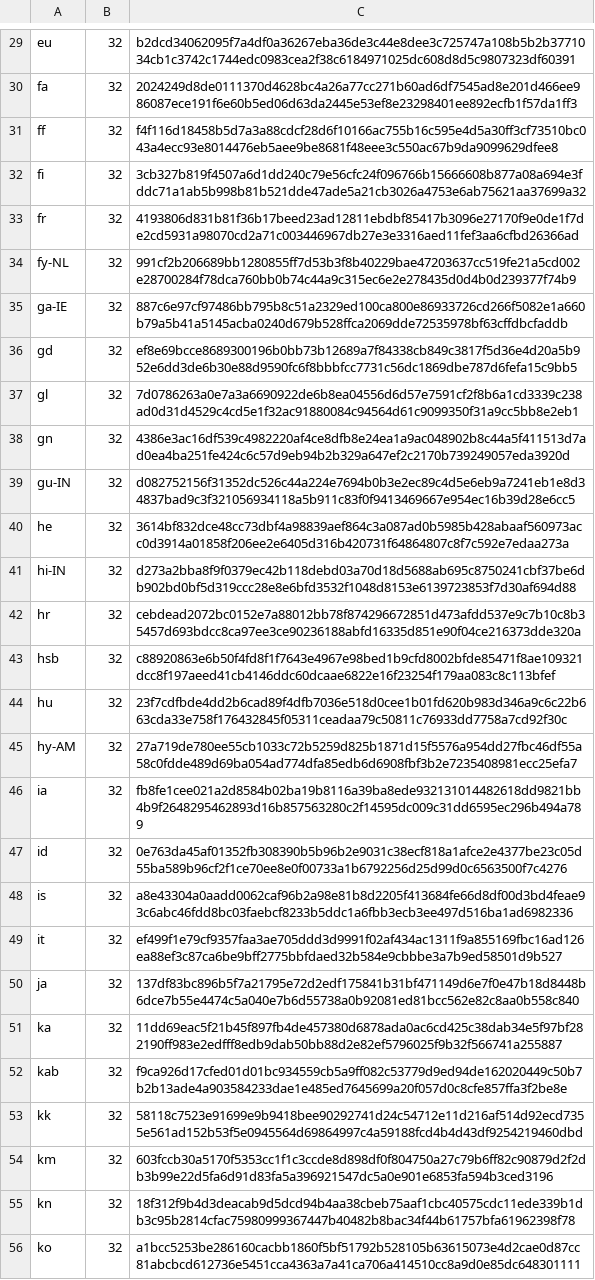
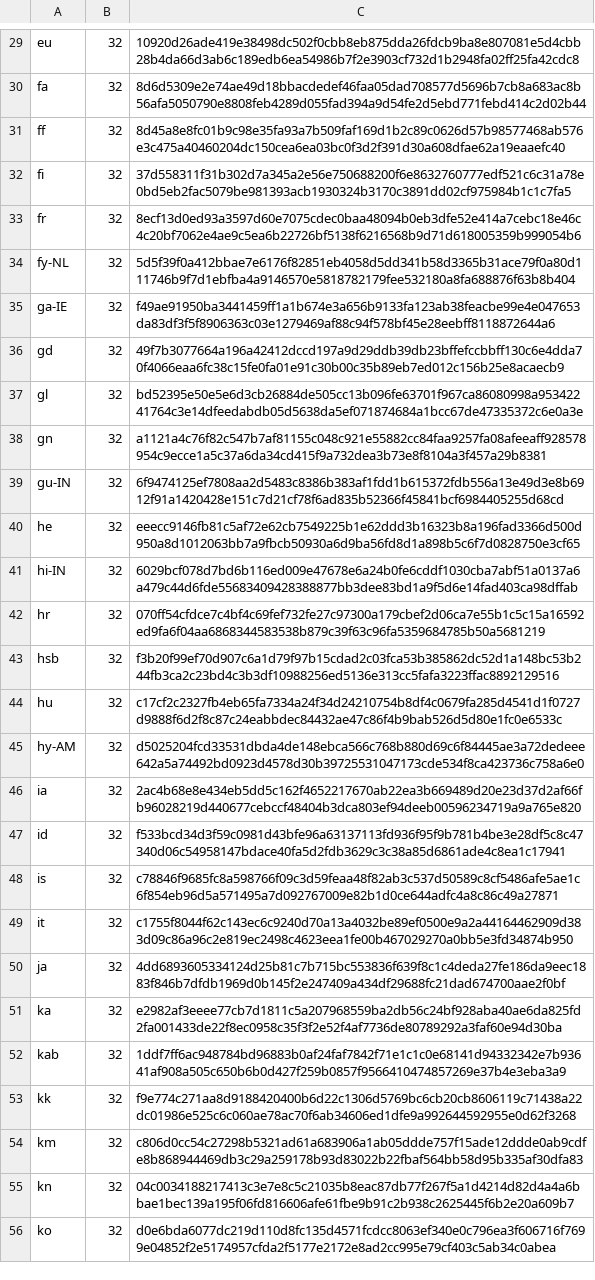
Before and after one commit to chocolatey-community/chocolatey-packages, a CSV file: automatic/firefox/tools/LanguageChecksums.csv, drawn as a sheet; only a part is shown, gaps mark what is left out; the diff covers the shown part only; the diff names each change by its address in the sheet, - before the commit and + after, or states it on an @@ line.

```diff
--- a/automatic/firefox/tools/LanguageChecksums.csv
+++ b/automatic/firefox/tools/LanguageChecksums.csv
-C29: b2dcd34062095f7a4df0a36267eba36de3c44e8dee3c725747a108b5b2b3771034cb1c3742c1744edc0983cea2f38c6184971025dc608d8d5c9807323df60391
+C29: 10920d26ade419e38498dc502f0cbb8eb875dda26fdcb9ba8e807081e5d4cbb28b4da66d3ab6c189edb6ea54986b7f2e3903cf732d1b2948fa02ff25fa42cdc8
-C30: 2024249d8de0111370d4628bc4a26a77cc271b60ad6df7545ad8e201d466ee986087ece191f6e60b5ed06d63da2445e53ef8e23298401ee892ecfb1f57da1ff3
+C30: 8d6d5309e2e74ae49d18bbacdedef46faa05dad708577d5696b7cb8a683ac8b56afa5050790e8808feb4289d055fad394a9d54fe2d5ebd771febd414c2d02b44
-C31: f4f116d18458b5d7a3a88cdcf28d6f10166ac755b16c595e4d5a30ff3cf73510bc043a4ecc93e8014476eb5aee9be8681f48eee3c550ac67b9da9099629dfee8
+C31: 8d45a8e8fc01b9c98e35fa93a7b509faf169d1b2c89c0626d57b98577468ab576e3c475a40460204dc150cea6ea03bc0f3d2f391d30a608dfae62a19eaaefc40
-C32: 3cb327b819f4507a6d1dd240c79e56cfc24f096766b15666608b877a08a694e3fddc71a1ab5b998b81b521dde47ade5a21cb3026a4753e6ab75621aa37699a32
+C32: 37d558311f31b302d7a345a2e56e750688200f6e8632760777edf521c6c31a78e0bd5eb2fac5079be981393acb1930324b3170c3891dd02cf975984b1c1c7fa5
-C33: 4193806d831b81f36b17beed23ad12811ebdbf85417b3096e27170f9e0de1f7de2cd5931a98070cd2a71c003446967db27e3e3316aed11fef3aa6cfbd26366ad
+C33: 8ecf13d0ed93a3597d60e7075cdec0baa48094b0eb3dfe52e414a7cebc18e46c4c20bf7062e4ae9c5ea6b22726bf5138f6216568b9d71d618005359b999054b6
-C34: 991cf2b206689bb1280855ff7d53b3f8b40229bae47203637cc519fe21a5cd002e28700284f78dca760bb0b74c44a9c315ec6e2e278435d0d4b0d239377f74b9
+C34: 5d5f39f0a412bbae7e6176f82851eb4058d5dd341b58d3365b31ace79f0a80d111746b9f7d1ebfba4a9146570e5818782179fee532180a8fa688876f63b8b404
-C35: 887c6e97cf97486bb795b8c51a2329ed100ca800e86933726cd266f5082e1a660b79a5b41a5145acba0240d679b528ffca2069dde72535978bf63cffdbcfaddb
+C35: f49ae91950ba3441459ff1a1b674e3a656b9133fa123ab38feacbe99e4e047653da83df3f5f8906363c03e1279469af88c94f578bf45e28eebff8118872644a6
-C36: ef8e69bcce8689300196b0bb73b12689a7f84338cb849c3817f5d36e4d20a5b952e6dd3de6b30e88d9590fc6f8bbbfcc7731c56dc1869dbe787d6fefa15c9bb5
+C36: 49f7b3077664a196a42412dccd197a9d29ddb39db23bffefccbbff130c6e4dda70f4066eaa6fc38c15fe0fa01e91c30b00c35b89eb7ed012c156b25e8acaecb9
-C37: 7d0786263a0e7a3a6690922de6b8ea04556d6d57e7591cf2f8b6a1cd3339c238ad0d31d4529c4cd5e1f32ac91880084c94564d61c9099350f31a9cc5bb8e2eb1
+C37: bd52395e50e5e6d3cb26884de505cc13b096fe63701f967ca86080998a95342241764c3e14dfeedabdb05d5638da5ef071874684a1bcc67de47335372c6e0a3e
-C38: 4386e3ac16df539c4982220af4ce8dfb8e24ea1a9ac048902b8c44a5f411513d7ad0ea4ba251fe424c6c57d9eb94b2b329a647ef2c2170b739249057eda3920d
+C38: a1121a4c76f82c547b7af81155c048c921e55882cc84faa9257fa08afeeaff928578954c9ecce1a5c37a6da34cd415f9a732dea3b73e8f8104a3f457a29b8381
-C39: d082752156f31352dc526c44a224e7694b0b3e2ec89c4d5e6eb9a7241eb1e8d34837bad9c3f321056934118a5b911c83f0f9413469667e954ec16b39d28e6cc5
+C39: 6f9474125ef7808aa2d5483c8386b383af1fdd1b615372fdb556a13e49d3e8b6912f91a1420428e151c7d21cf78f6ad835b52366f45841bcf6984405255d68cd
-C40: 3614bf832dce48cc73dbf4a98839aef864c3a087ad0b5985b428abaaf560973acc0d3914a01858f206ee2e6405d316b420731f64864807c8f7c592e7edaa273a
+C40: eeecc9146fb81c5af72e62cb7549225b1e62ddd3b16323b8a196fad3366d500d950a8d1012063bb7a9fbcb50930a6d9ba56fd8d1a898b5c6f7d0828750e3cf65
-C41: d273a2bba8f9f0379ec42b118debd03a70d18d5688ab695c8750241cbf37be6db902bd0bf5d319ccc28e8e6bfd3532f1048d8153e6139723853f7d30af694d88
+C41: 6029bcf078d7bd6b116ed009e47678e6a24b0fe6cddf1030cba7abf51a0137a6a479c44d6fde55683409428388877bb3dee83bd1a9f5d6e14fad403ca98dffab
-C42: cebdead2072bc0152e7a88012bb78f874296672851d473afdd537e9c7b10c8b35457d693bdcc8ca97ee3ce90236188abfd16335d851e90f04ce216373dde320a
+C42: 070ff54cfdce7c4bf4c69fef732fe27c97300a179cbef2d06ca7e55b1c5c15a16592ed9fa6f04aa6868344583538b879c39f63c96fa5359684785b50a5681219
-C43: c88920863e6b50f4fd8f1f7643e4967e98bed1b9cfd8002bfde85471f8ae109321dcc8f197aeed41cb4146ddc60dcaae6822e16f23254f179aa083c8c113bfef
+C43: f3b20f99ef70d907c6a1d79f97b15cdad2c03fca53b385862dc52d1a148bc53b244fb3ca2c23bd4c3b3df10988256ed5136e313cc5fafa3223ffac8892129516
-C44: 23f7cdfbde4dd2b6cad89f4dfb7036e518d0cee1b01fd620b983d346a9c6c22b663cda33e758f176432845f05311ceadaa79c50811c76933dd7758a7cd92f30c
+C44: c17cf2c2327fb4eb65fa7334a24f34d24210754b8df4c0679fa285d4541d1f0727d9888f6d2f8c87c24eabbdec84432ae47c86f4b9bab526d5d80e1fc0e6533c
-C45: 27a719de780ee55cb1033c72b5259d825b1871d15f5576a954dd27fbc46df55a58c0fdde489d69ba054ad774dfa85edb6d6908fbf3b2e7235408981ecc25efa7
+C45: d5025204fcd33531dbda4de148ebca566c768b880d69c6f84445ae3a72dedeee642a5a74492bd0923d4578d30b39725531047173cde534f8ca423736c758a6e0
-C46: fb8fe1cee021a2d8584b02ba19b8116a39ba8ede932131014482618dd9821bb4b9f2648295462893d16b857563280c2f14595dc009c31dd6595ec296b494a789
+C46: 2ac4b68e8e434eb5dd5c162f4652217670ab22ea3b669489d20e23d37d2af66fb96028219d440677cebccf48404b3dca803ef94deeb00596234719a9a765e820
-C47: 0e763da45af01352fb308390b5b96b2e9031c38ecf818a1afce2e4377be23c05d55ba589b96cf2f1ce70ee8e0f00733a1b6792256d25d99d0c6563500f7c4276
+C47: f533bcd34d3f59c0981d43bfe96a63137113fd936f95f9b781b4be3e28df5c8c47340d06c54958147bdace40fa5d2fdb3629c3c38a85d6861ade4c8ea1c17941
-C48: a8e43304a0aadd0062caf96b2a98e81b8d2205f413684fe66d8df00d3bd4feae93c6abc46fdd8bc03faebcf8233b5ddc1a6fbb3ecb3ee497d516ba1ad6982336
+C48: c78846f9685fc8a598766f09c3d59feaa48f82ab3c537d50589c8cf5486afe5ae1c6f854eb96d5a571495a7d092767009e82b1d0ce644adfc4a8c86c49a27871
-C49: ef499f1e79cf9357faa3ae705ddd3d9991f02af434ac1311f9a855169fbc16ad126ea88ef3c87ca6be9bff2775bbfdaed32b584e9cbbbe3a7b9ed58501d9b527
+C49: c1755f8044f62c143ec6c9240d70a13a4032be89ef0500e9a2a44164462909d383d09c86a96c2e819ec2498c4623eea1fe00b467029270a0bb5e3fd34874b950
-C50: 137df83bc896b5f7a21795e72d2edf175841b31bf471149d6e7f0e47b18d8448b6dce7b55e4474c5a040e7b6d55738a0b92081ed81bcc562e82c8aa0b558c840
+C50: 4dd6893605334124d25b81c7b715bc553836f639f8c1c4deda27fe186da9eec1883f846b7dfdb1969d0b145f2e247409a434df29688fc21dad674700aae2f0bf
-C51: 11dd69eac5f21b45f897fb4de457380d6878ada0ac6cd425c38dab34e5f97bf282190ff983e2edfff8edb9dab50bb88d2e82ef5796025f9b32f566741a255887
+C51: e2982af3eeee77cb7d1811c5a207968559ba2db56c24bf928aba40ae6da825fd2fa001433de22f8ec0958c35f3f2e52f4af7736de80789292a3faf60e94d30ba
-C52: f9ca926d17cfed01d01bc934559cb5a9ff082c53779d9ed94de162020449c50b7b2b13ade4a903584233dae1e485ed7645699a20f057d0c8cfe857ffa3f2be8e
+C52: 1ddf7ff6ac948784bd96883b0af24faf7842f71e1c1c0e68141d94332342e7b93641af908a505c650b6b0d427f259b0857f9566410474857269e37b4e3eba3a9
-C53: 58118c7523e91699e9b9418bee90292741d24c54712e11d216af514d92ecd7355e561ad152b53f5e0945564d69864997c4a59188fcd4b4d43df9254219460dbd
+C53: f9e774c271aa8d9188420400b6d22c1306d5769bc6cb20cb8606119c71438a22dc01986e525c6c060ae78ac70f6ab34606ed1dfe9a992644592955e0d62f3268
-C54: 603fccb30a5170f5353cc1f1c3ccde8d898df0f804750a27c79b6ff82c90879d2f2db3b99e22d5fa6d91d83fa5a396921547dc5a0e901e6853fa594b3ced3196
+C54: c806d0cc54c27298b5321ad61a683906a1ab05ddde757f15ade12ddde0ab9cdfe8b868944469db3c29a259178b93d83022b22fbaf564bb58d95b335af30dfa83
-C55: 18f312f9b4d3deacab9d5dcd94b4aa38cbeb75aaf1cbc40575cdc11ede339b1db3c95b2814cfac75980999367447b40482b8bac34f44b61757bfa61962398f78
+C55: 04c0034188217413c3e7e8c5c21035b8eac87db77f267f5a1d4214d82d4a4a6bbae1bec139a195f06fd816606afe61fbe9b91c2b938c2625445f6b2e20a609b7
-C56: a1bcc5253be286160cacbb1860f5bf51792b528105b63615073e4d2cae0d87cc81abcbcd612736e5451cca4363a7a41ca706a414510cc8a9d0e85dc648301111
+C56: d0e6bda6077dc219d110d8fc135d4571fcdcc8063ef340e0c796ea3f606716f7699e04852f2e5174957cfda2f5177e2172e8ad2cc995e79cf403c5ab34c0abea
```
Also changed, not shown: 158 edited cells elsewhere in this file, automatic/thunderbird/tools/LanguageChecksums.csv, 16 other files.
